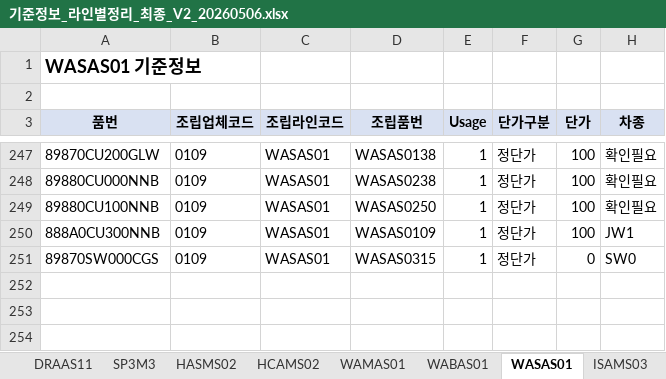
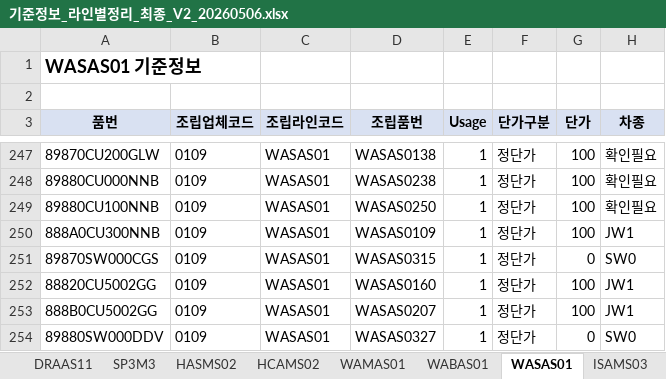
Before and after one commit to ha-giwan1203/GIWANOS_AgentOS, an Excel workbook: 05_생산실적/조립비정산/01_기준정보/기준정보_라인별정리_최종_V2_20260506.xlsx, sheet WASAS01, drawn as a sheet; only a part is shown, gaps mark what is left out; values as stored, in another font and other column widths than the file's, no borders; the diff names each change by its address in the sheet, - before the commit and + after, or states it on an @@ line.

```diff
--- a/05_생산실적/조립비정산/01_기준정보/기준정보_라인별정리_최종_V2_20260506.xlsx (sheet WASAS01)
+++ b/05_생산실적/조립비정산/01_기준정보/기준정보_라인별정리_최종_V2_20260506.xlsx (sheet WASAS01)
+row 252: 88820CU5002GG | 0109 | WASAS01 | WASAS0160 | 1 | 정단가 | 100 | JW1
+row 253: 888B0CU5002GG | 0109 | WASAS01 | WASAS0207 | 1 | 정단가 | 100 | JW1
+row 254: 89880SW000DDV | 0109 | WASAS01 | WASAS0327 | 1 | 정단가 | 0 | SW0
```
Also changed, not shown: sheet WABAS01, sheet WAMAS01, sheet SD9A01, sheet ISAMS03, sheet DRAAS11, sheet ANAAS04, 8 other files.
